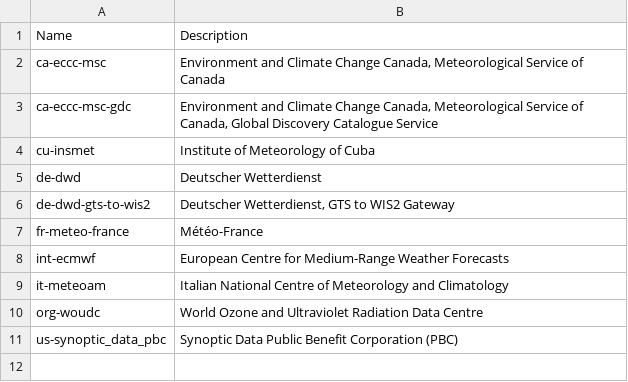
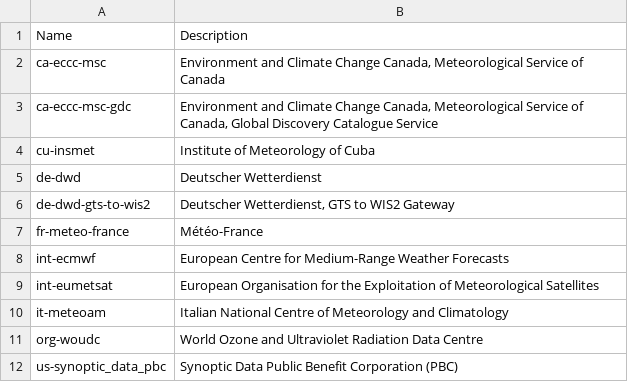
Before and after one commit to wmo-im/wis2-topic-hierarchy, a CSV file: topic-hierarchy/centre-id.csv, drawn as a sheet; the diff names each change by its address in the sheet, - before the commit and + after, or states it on an @@ line.

Commit message:
Update centre-id.csv
App

```diff
--- a/topic-hierarchy/centre-id.csv
+++ b/topic-hierarchy/centre-id.csv
+row 9: int-eumetsat | European Organisation for the Exploitation of Meteorological Satellites
```
